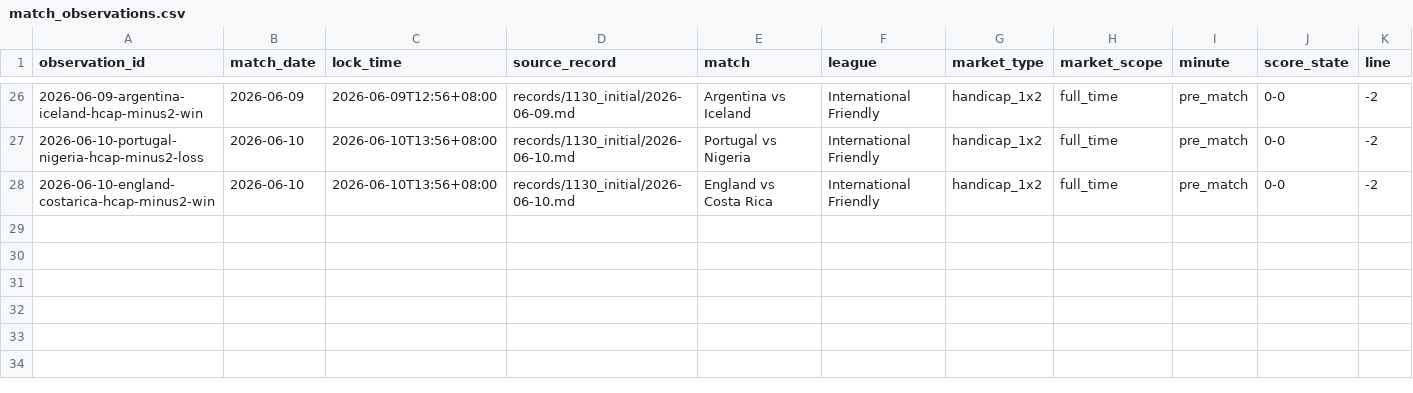
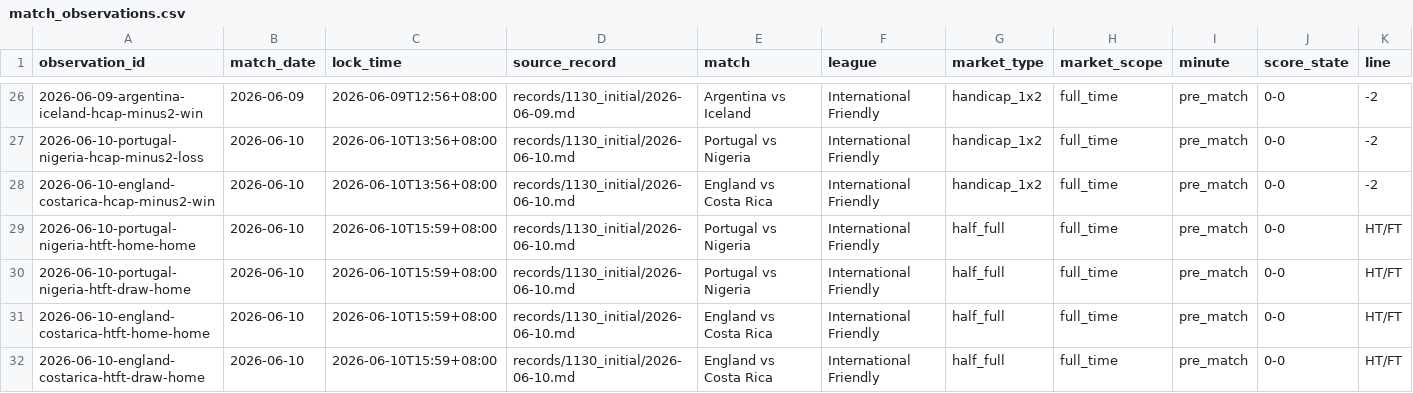
Before and after one commit to Heran-ming/jincai-model, a CSV file: records/dataset/match_observations.csv, drawn as a sheet; only a part is shown, gaps mark what is left out; rows hold the shown columns only; the diff names each change by its address in the sheet, - before the commit and + after, or states it on an @@ line.

```diff
--- a/records/dataset/match_observations.csv
+++ b/records/dataset/match_observations.csv
+row 29: 2026-06-10-portugal-nigeria-htft-home-home | 2026-06-10 | 2026-06-10T15:59+08:00 | records/1130_initial/2026-06-10.md | Portugal vs Nigeria | International Friendly | half_full | full_time | pre_match | 0-0 | HT/FT
+row 30: 2026-06-10-portugal-nigeria-htft-draw-home | 2026-06-10 | 2026-06-10T15:59+08:00 | records/1130_initial/2026-06-10.md | Portugal vs Nigeria | International Friendly | half_full | full_time | pre_match | 0-0 | HT/FT
+row 31: 2026-06-10-england-costarica-htft-home-home | 2026-06-10 | 2026-06-10T15:59+08:00 | records/1130_initial/2026-06-10.md | England vs Costa Rica | International Friendly | half_full | full_time | pre_match | 0-0 | HT/FT
+row 32: 2026-06-10-england-costarica-htft-draw-home | 2026-06-10 | 2026-06-10T15:59+08:00 | records/1130_initial/2026-06-10.md | England vs Costa Rica | International Friendly | half_full | full_time | pre_match | 0-0 | HT/FT
```
Also changed, not shown: 1 other file.
